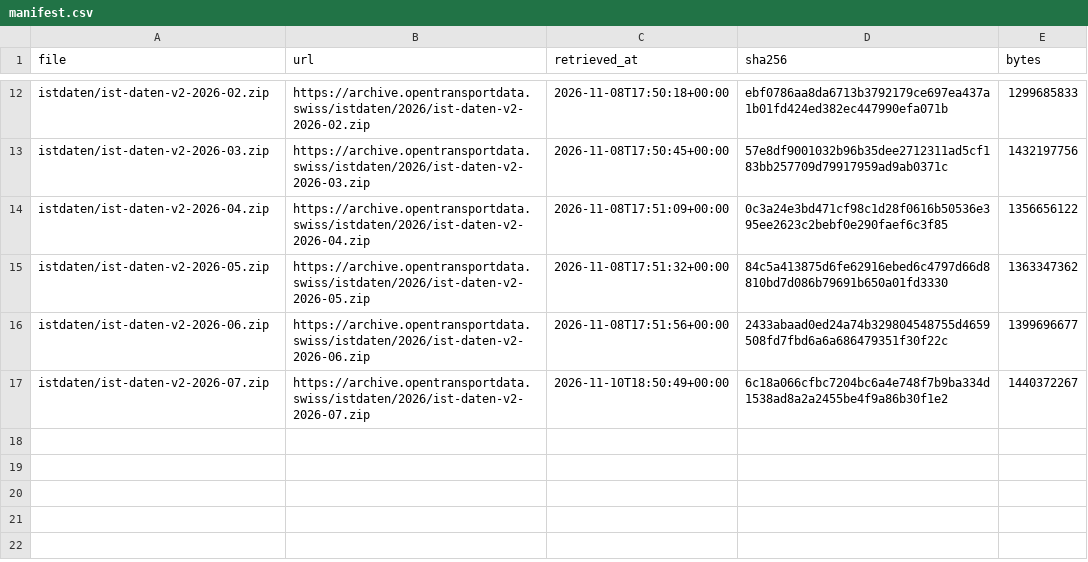
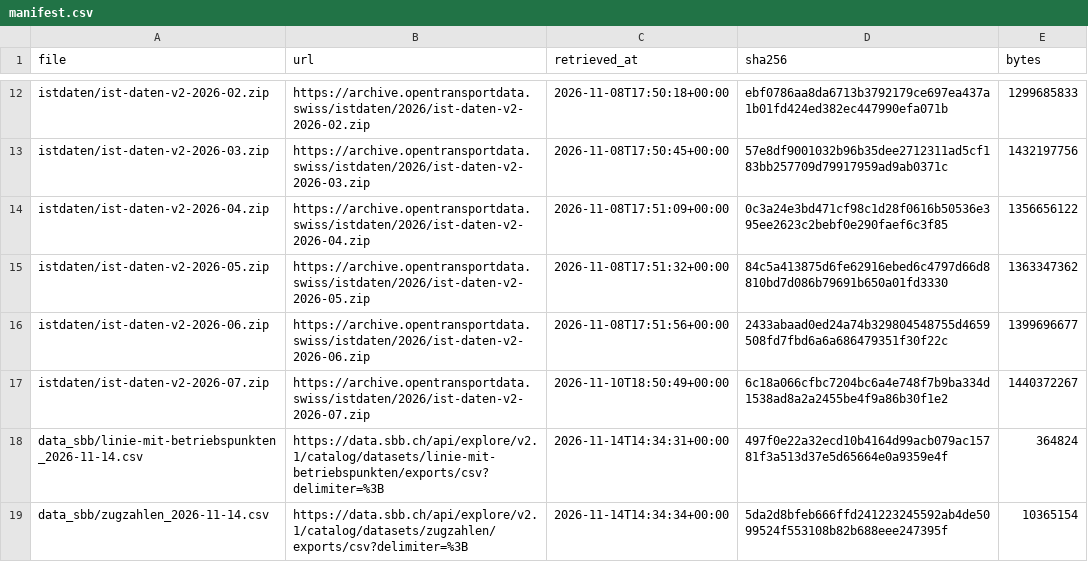
Before and after one commit to Hn1016/DSP_SBB_Verspaetungsanalyse, a CSV file: data/raw/manifest.csv, drawn as a sheet; only a part is shown, gaps mark what is left out; the diff names each change by its address in the sheet, - before the commit and + after, or states it on an @@ line.

```diff
--- a/data/raw/manifest.csv
+++ b/data/raw/manifest.csv
+row 18: data_sbb/linie-mit-betriebspunkten_2026-11-14.csv | https://data.sbb.ch/api/explore/v2.1/catalog/datasets/linie-mit-betriebspunkten/exports/csv?delimiter=%3B | 2026-11-14T14:34:31+00:00 | 497f0e22a32ecd10b4164d99acb079ac15781f3a513d37e5d65664e0a9359e4f | 364824
+row 19: data_sbb/zugzahlen_2026-11-14.csv | https://data.sbb.ch/api/explore/v2.1/catalog/datasets/zugzahlen/exports/csv?delimiter=%3B | 2026-11-14T14:34:34+00:00 | 5da2d8bfeb666ffd241223245592ab4de5099524f553108b82b688eee247395f | 10365154
```
Also changed, not shown: 3 other files.
